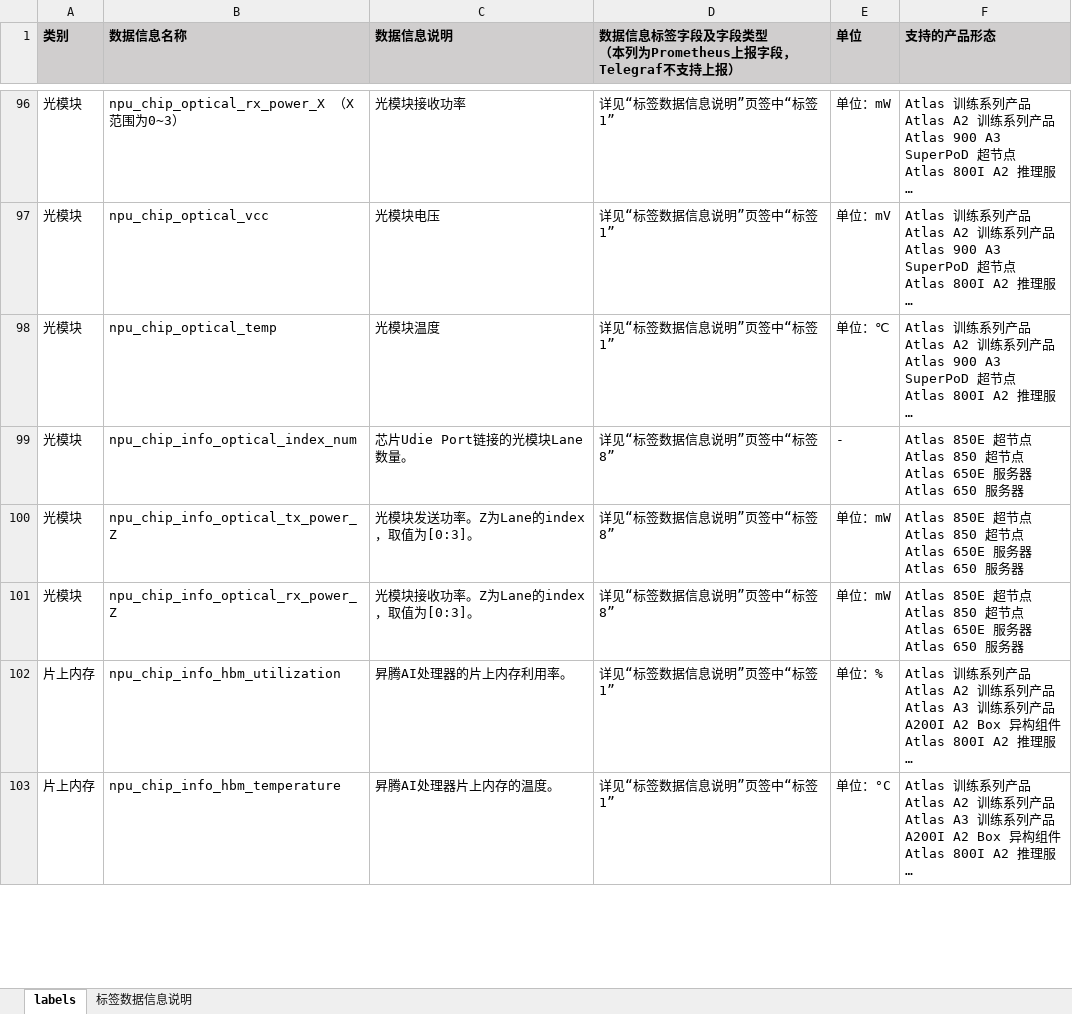
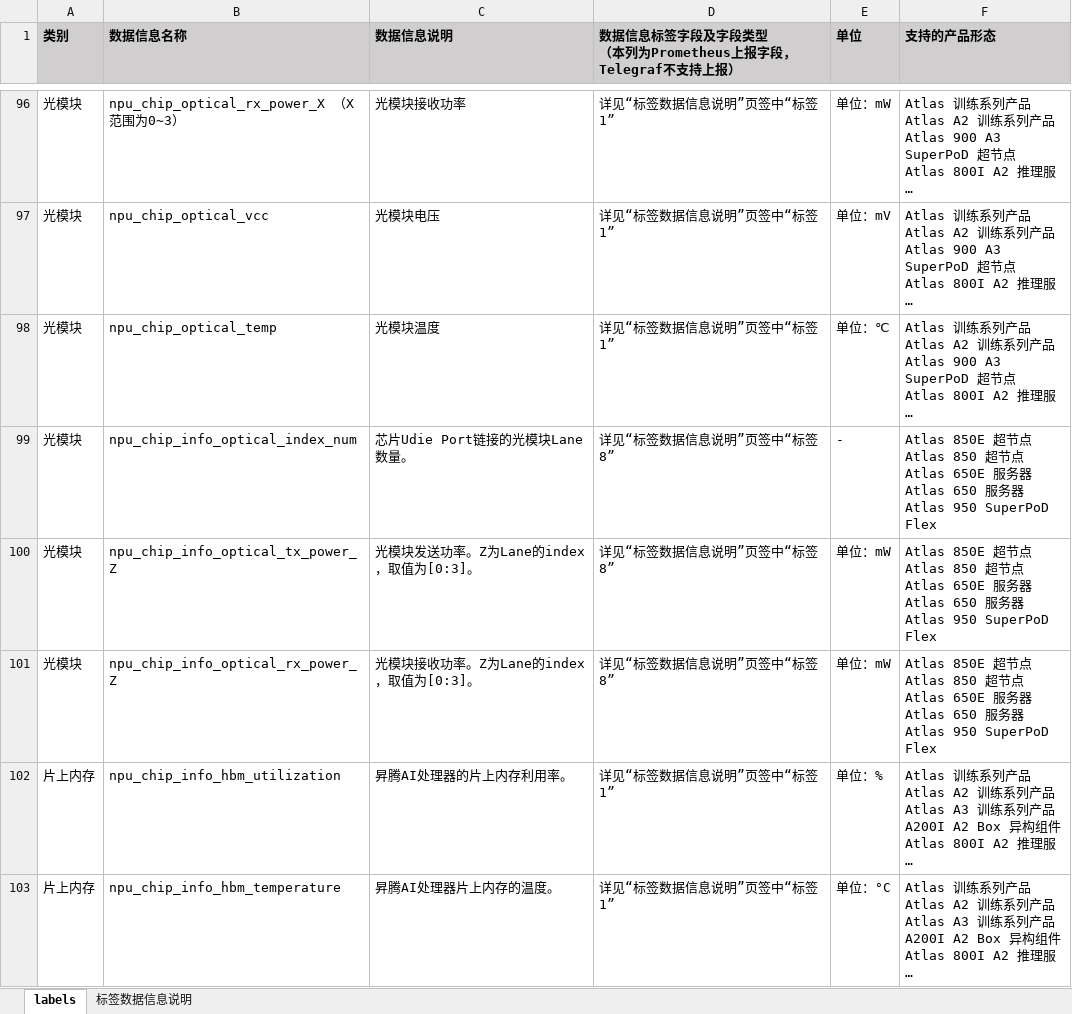
Before and after one commit to Ascend/mind-cluster, an Excel workbook: docs/zh/resource/数据信息说明.xlsx, sheet labels, drawn as a sheet; only a part is shown, gaps mark what is left out; long unchanged cells end in …; values as stored, in another font and other column widths than the file's, no borders; ↵ is a line break in a cell; the diff names each change by its address in the sheet, - before the commit and + after, or states it on an @@ line.

Commit message:
docs:NPU-Exporter光模块指标新增Atlas 950 SuperPoD Flex支持
Co-authored-by: leon_xun<xunzeliang@h-partners.com>

```diff
--- a/docs/zh/resource/数据信息说明.xlsx (sheet labels)
+++ b/docs/zh/resource/数据信息说明.xlsx (sheet labels)
-F99:F101 (支持的产品形态): …650 服务器
+F99:F101 (支持的产品形态): …650 服务器 ↵ Atlas 950 SuperPoD Flex
```
Also changed, not shown: 4 other files.
